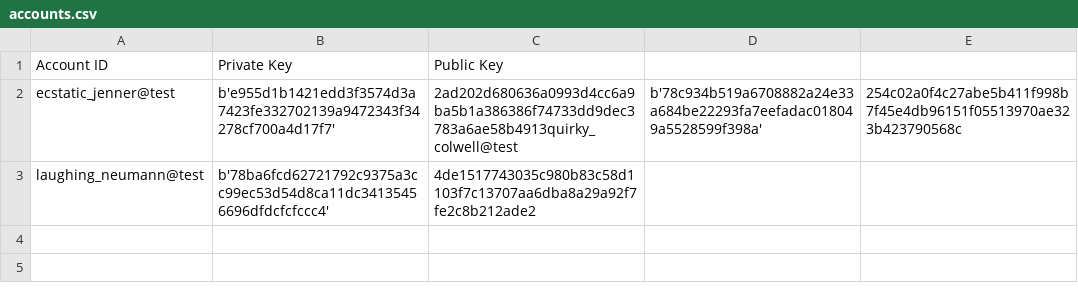
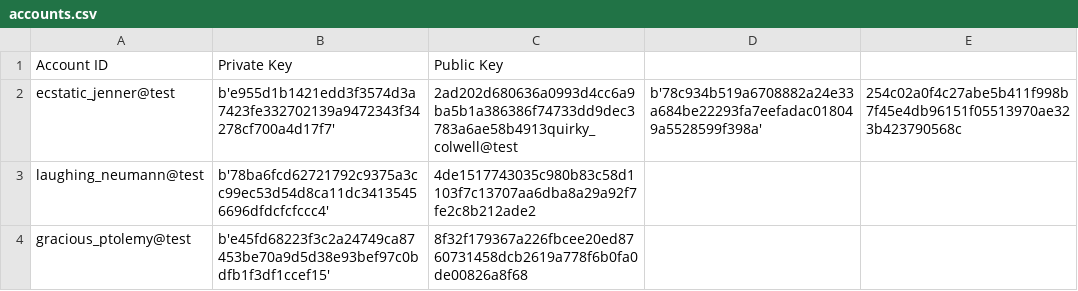
Before and after one commit to OliveiraEdu/d-OSP, a CSV file: accounts.csv, drawn as a sheet; the diff names each change by its address in the sheet, - before the commit and + after, or states it on an @@ line.

```diff
--- a/accounts.csv
+++ b/accounts.csv
+row 4: gracious_ptolemy@test | b'e45fd68223f3c2a24749ca87453be70a9d5d38e93bef97c0bdfb1f3df1ccef15' | 8f32f179367a226fbcee20ed8760731458dcb2619a778f6b0fa0de00826a8f68
```
Also changed, not shown: 3 other files.
